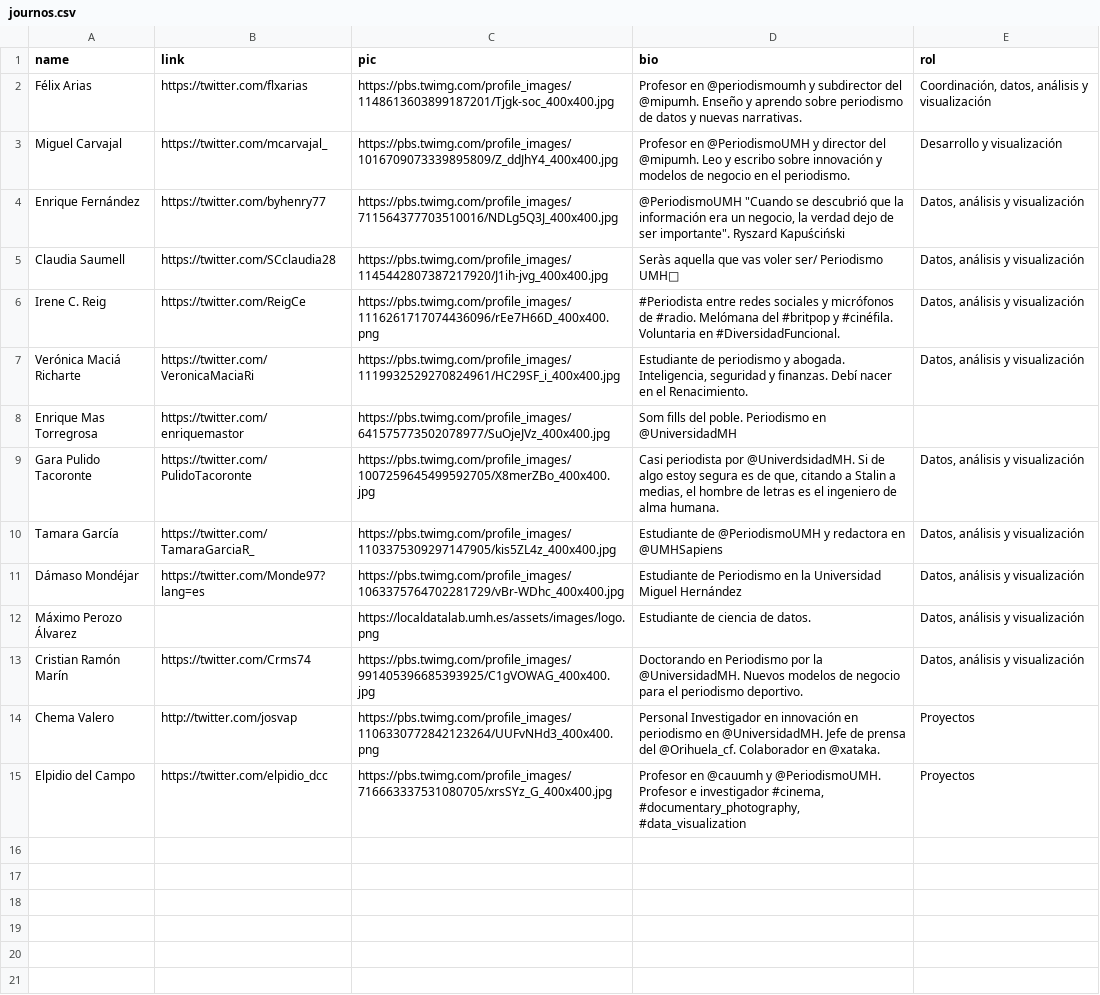
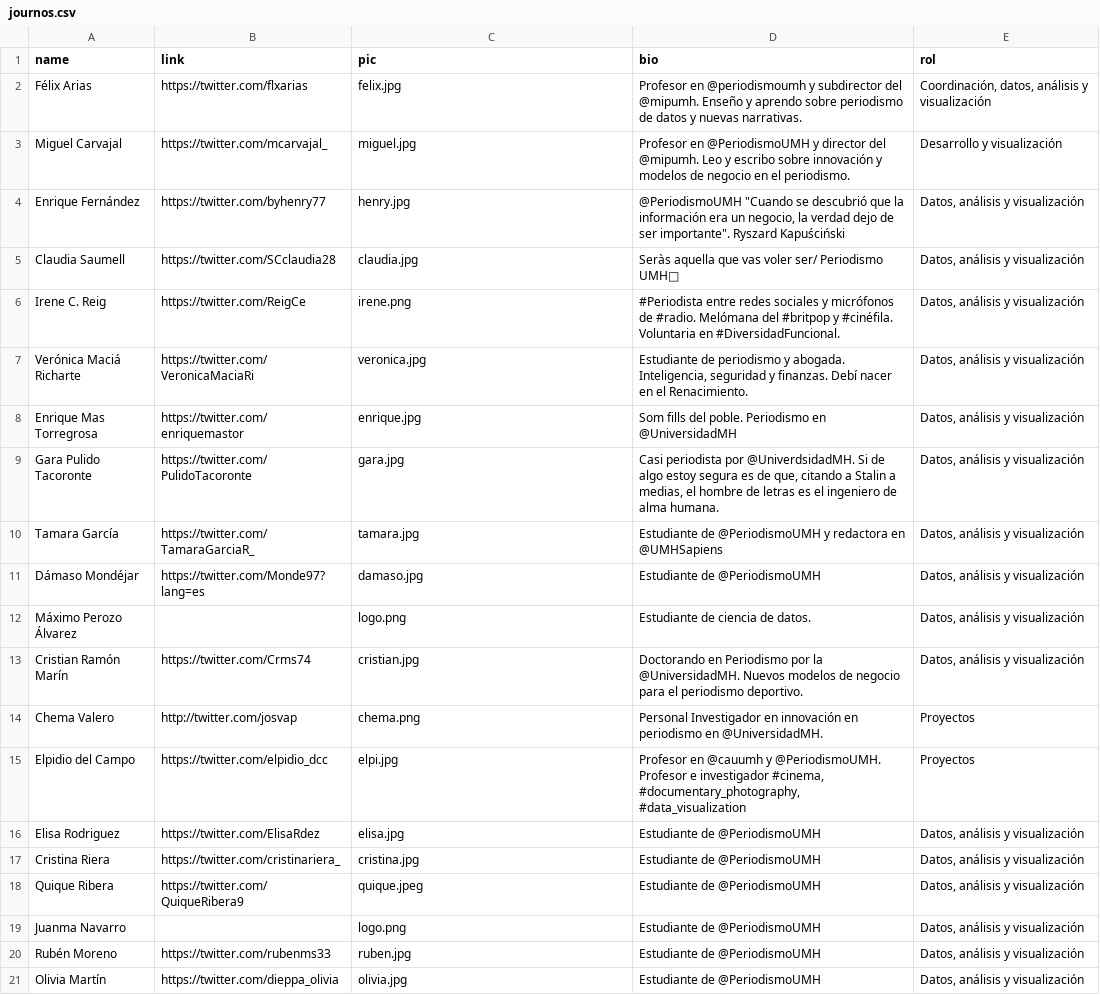
Before and after one commit to mipumh/localdatalab, a CSV file: _data/journos.csv, drawn as a sheet; the diff names each change by its address in the sheet, - before the commit and + after, or states it on an @@ line.

```diff
--- a/_data/journos.csv
+++ b/_data/journos.csv
-C2 (pic): https://pbs.twimg.com/profile_images/1148613603899187201/Tjgk-soc_400x400.jpg
+C2 (pic): felix.jpg
-C3 (pic): https://pbs.twimg.com/profile_images/1016709073339895809/Z_ddJhY4_400x400.jpg
+C3 (pic): miguel.jpg
-C4 (pic): https://pbs.twimg.com/profile_images/711564377703510016/NDLg5Q3J_400x400.jpg
+C4 (pic): henry.jpg
-C5 (pic): https://pbs.twimg.com/profile_images/1145442807387217920/J1ih-jvg_400x400.jpg
+C5 (pic): claudia.jpg
-C6 (pic): https://pbs.twimg.com/profile_images/1116261717074436096/rEe7H66D_400x400.png
+C6 (pic): irene.png
-C7 (pic): https://pbs.twimg.com/profile_images/1119932529270824961/HC29SF_i_400x400.jpg
+C7 (pic): veronica.jpg
-C8 (pic): https://pbs.twimg.com/profile_images/641575773502078977/SuOjeJVz_400x400.jpg
+C8 (pic): enrique.jpg
-E8 (rol): (empty)
+E8 (rol): Datos, análisis y visualización
-C9 (pic): https://pbs.twimg.com/profile_images/1007259645499592705/X8merZBo_400x400.jpg
+C9 (pic): gara.jpg
-C10 (pic): https://pbs.twimg.com/profile_images/1103375309297147905/kis5ZL4z_400x400.jpg
+C10 (pic): tamara.jpg
-C11 (pic): https://pbs.twimg.com/profile_images/1063375764702281729/vBr-WDhc_400x400.jpg
+C11 (pic): damaso.jpg
-D11 (bio): Estudiante de Periodismo en la Universidad Miguel Hernández
+D11 (bio): Estudiante de @PeriodismoUMH
-C12 (pic): https://localdatalab.umh.es/assets/images/logo.png
+C12 (pic): logo.png
-C13 (pic): https://pbs.twimg.com/profile_images/991405396685393925/C1gVOWAG_400x400.jpg
+C13 (pic): cristian.jpg
-C14 (pic): https://pbs.twimg.com/profile_images/1106330772842123264/UUFvNHd3_400x400.png
+C14 (pic): chema.png
-D14 (bio): …en @UniversidadMH. Jefe de prensa del @Orihuela_cf. Colaborador en @xataka.
+D14 (bio): …en @UniversidadMH.
-C15 (pic): https://pbs.twimg.com/profile_images/716663337531080705/xrsSYz_G_400x400.jpg
+C15 (pic): elpi.jpg
+row 16: Elisa Rodriguez | https://twitter.com/ElisaRdez | elisa.jpg | Estudiante de @PeriodismoUMH | Datos, análisis y visualización
+row 17: Cristina Riera | https://twitter.com/cristinariera_ | cristina.jpg | Estudiante de @PeriodismoUMH | Datos, análisis y visualización
+row 18: Quique Ribera | https://twitter.com/QuiqueRibera9 | quique.jpeg | Estudiante de @PeriodismoUMH | Datos, análisis y visualización
+row 19: Juanma Navarro |  | logo.png | Estudiante de @PeriodismoUMH | Datos, análisis y visualización
+row 20: Rubén Moreno | https://twitter.com/rubenms33 | ruben.jpg | Estudiante de @PeriodismoUMH | Datos, análisis y visualización
+row 21: Olivia Martín | https://twitter.com/dieppa_olivia | olivia.jpg | Estudiante de @PeriodismoUMH | Datos, análisis y visualización
```
Also changed, not shown: 24 other files.
